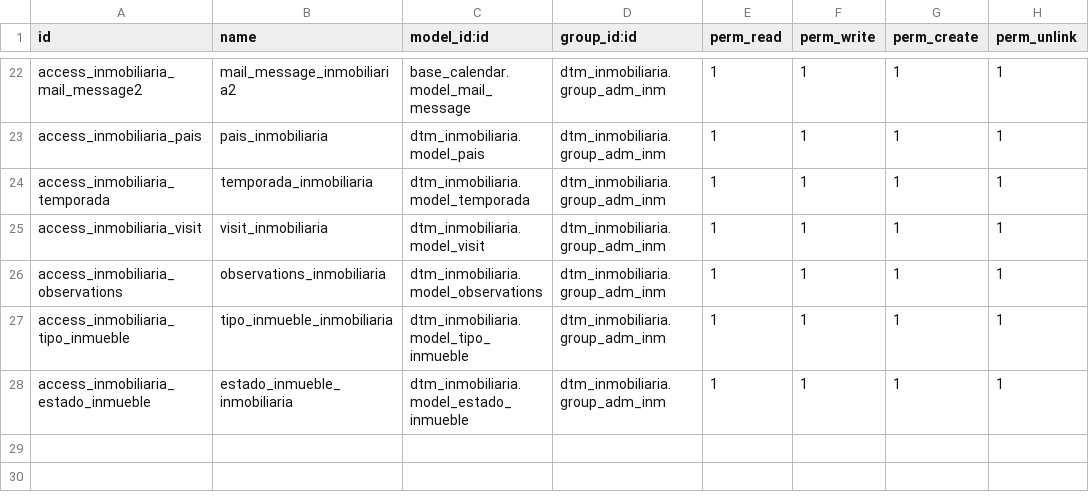
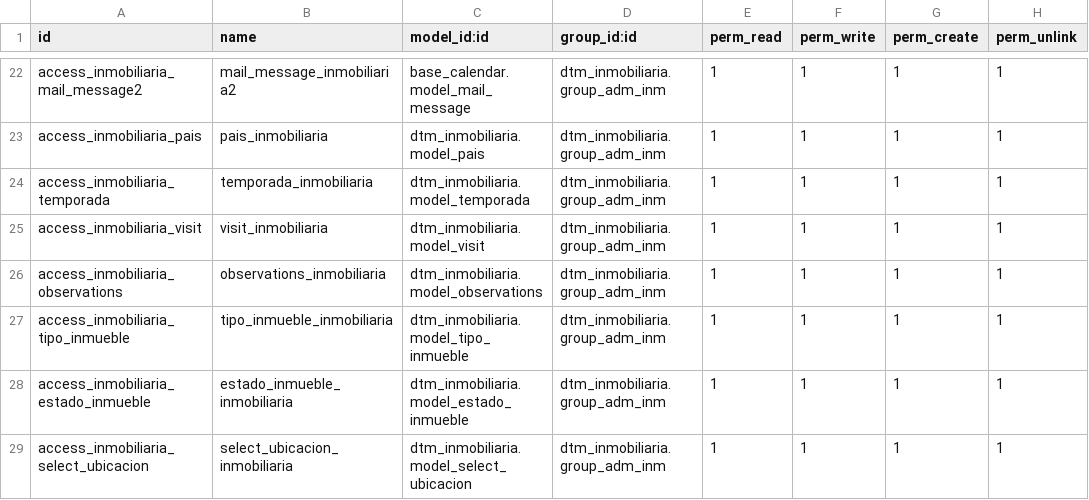
Before and after one commit to LFer/temporal, a CSV file: security/ir.model.access.csv, drawn as a sheet; only a part is shown, gaps mark what is left out.

```diff
--- a/security/ir.model.access.csv
+++ b/security/ir.model.access.csv
@@ -28 +28,2 @@ access_inmobiliaria_tipo_inmueble,tipo_inmueble_inmobiliaria,dtm_inmobiliaria.mo
 access_inmobiliaria_estado_inmueble,estado_inmueble_inmobiliaria,dtm_inmobiliaria.model_estado_inmueble,dtm_inmobiliaria.group_adm_inm,1,1,1,1
+access_inmobiliaria_select_ubicacion,select_ubicacion_inmobiliaria,dtm_inmobiliaria.model_select_ubicacion,dtm_inmobiliaria.group_adm_inm,1,1,1,1
```
Also changed, not shown: 8 other files.
